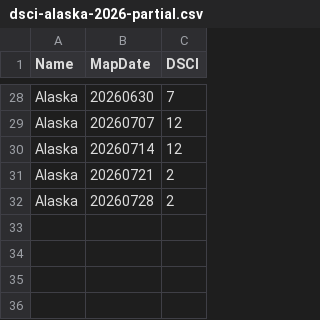
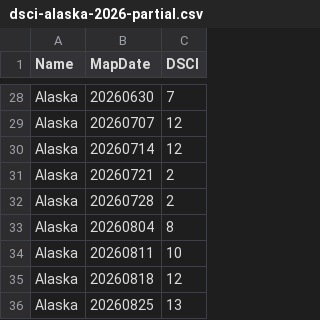
Before and after one commit to saraxlinnea/wildfire-prevention-viz, a CSV file: data/dsci-source/dsci-alaska-2026-partial.csv, drawn as a sheet; only a part is shown, gaps mark what is left out.

```diff
--- a/data/dsci-source/dsci-alaska-2026-partial.csv
+++ b/data/dsci-source/dsci-alaska-2026-partial.csv
@@ -32 +32,5 @@ Alaska,20260721,2
 Alaska,20260728,2
+Alaska,20260804,8
+Alaska,20260811,10
+Alaska,20260818,12
+Alaska,20260825,13
```
Also changed, not shown: data/dsci-source/dsci-2026-partial.csv, data/dsci-source/dsci-eastern-2026-partial.csv, 21 other files.
